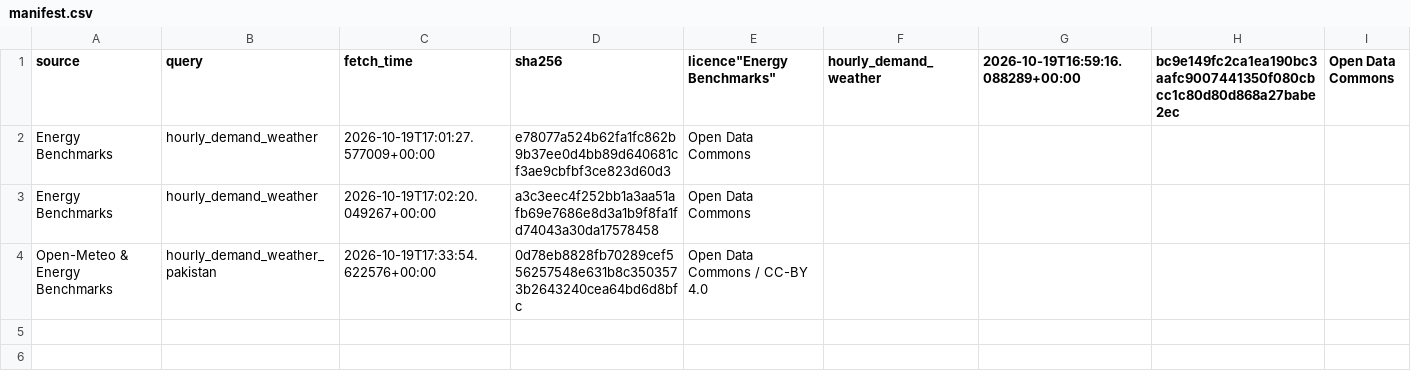
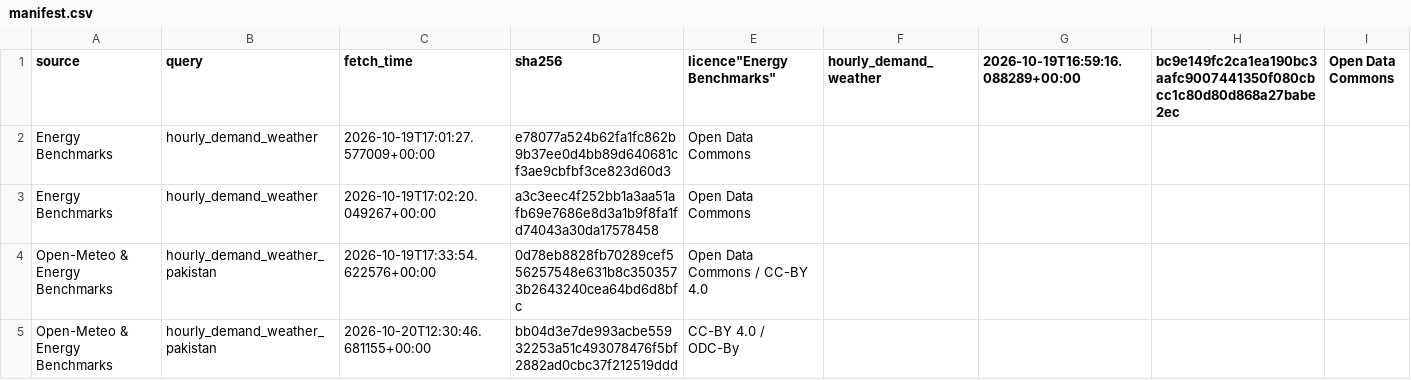
Before and after one commit to zeesha-zaki/energy-dashboard, a CSV file: manifest.csv, drawn as a sheet; the diff names each change by its address in the sheet, - before the commit and + after, or states it on an @@ line.

Commit message:
Build data layers and complete HackInsight submission files

```diff
--- a/manifest.csv
+++ b/manifest.csv
+row 5: Open-Meteo & Energy Benchmarks | hourly_demand_weather_pakistan | 2026-10-20T12:30:46.681155+00:00 | bb04d3e7de993acbe55932253a51c493078476f5bf2882ad0cbc37f212519ddd | CC-BY 4.0 / ODC-By
```
Also changed, not shown: 5 other files.
